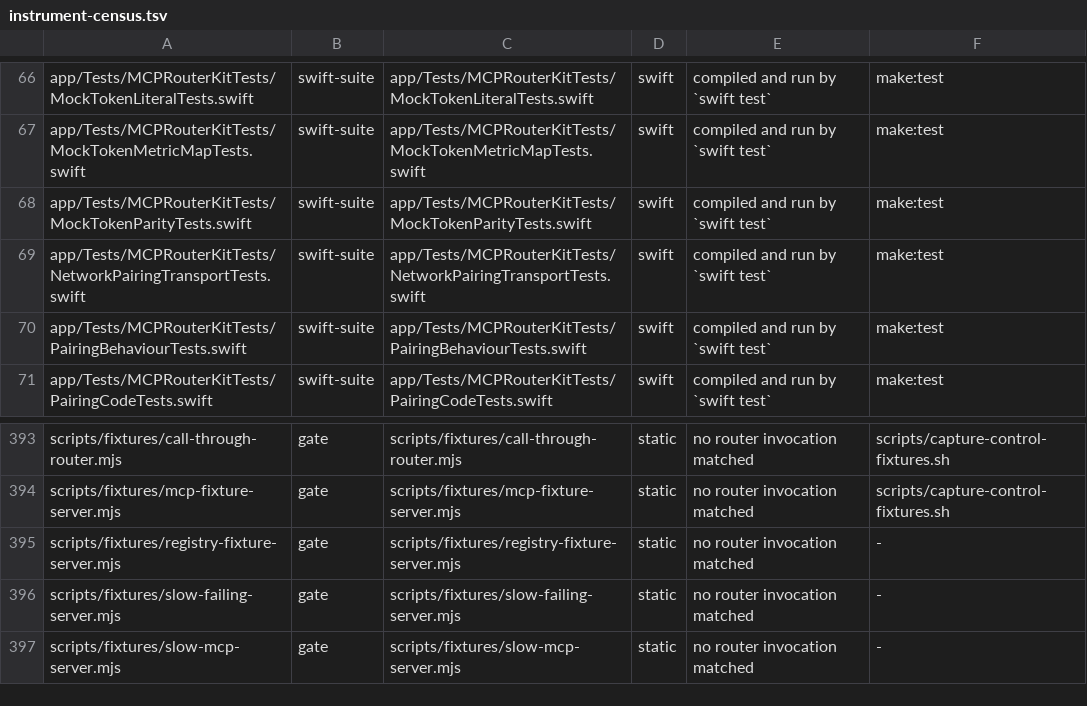
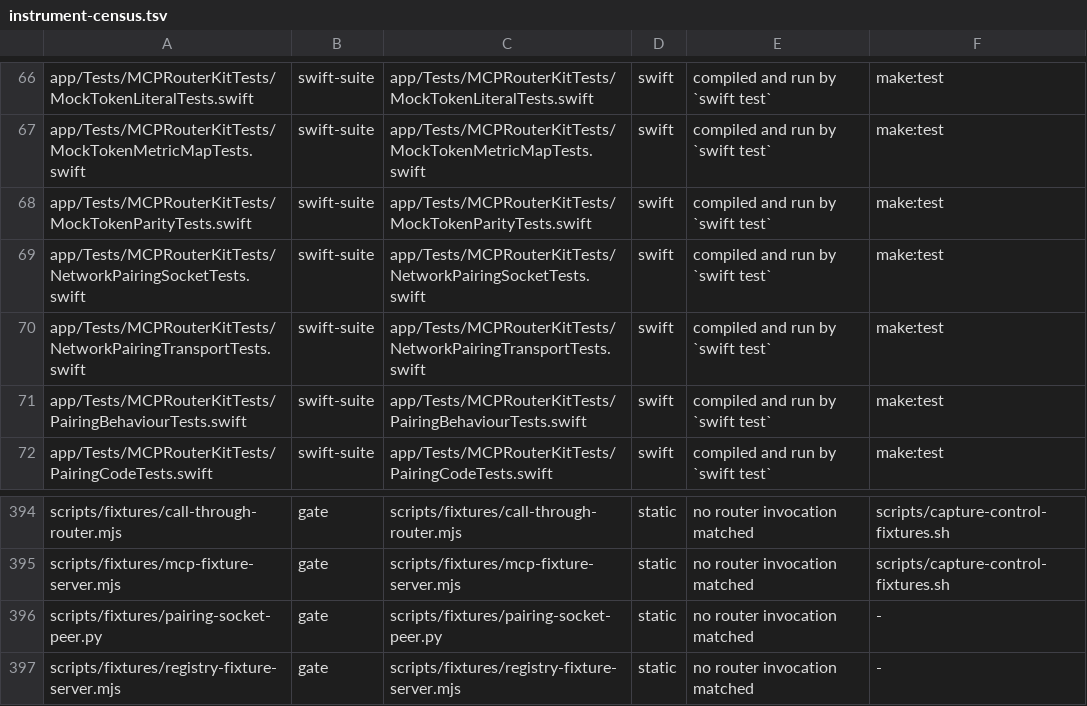
Before and after one commit to fledgeling-co/mcp-router, a TSV file: planning/instrument-census.tsv, drawn as a sheet; only a part is shown, gaps mark what is left out; the shorter side is filled out with more unchanged rows; the diff names each change by its address in the sheet, - before the commit and + after, or states it on an @@ line.

Commit message:
Include the live transport observer in the instrument census

```diff
--- a/planning/instrument-census.tsv
+++ b/planning/instrument-census.tsv
+row 69: app/Tests/MCPRouterKitTests/NetworkPairingSocketTests.swift | swift-suite | app/Tests/MCPRouterKitTests/NetworkPairingSocketTests.swift | swift | compiled and run by `swift test` | make:test
+row 396: scripts/fixtures/pairing-socket-peer.py | gate | scripts/fixtures/pairing-socket-peer.py | static | no router invocation matched | -
```
